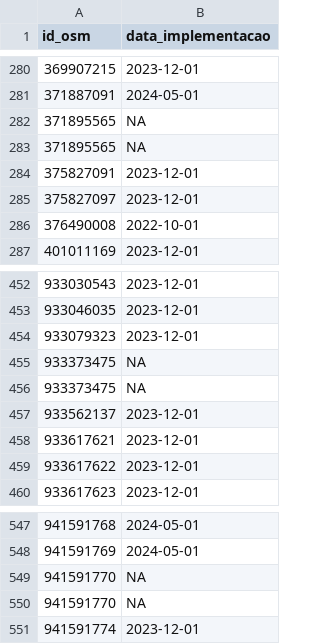
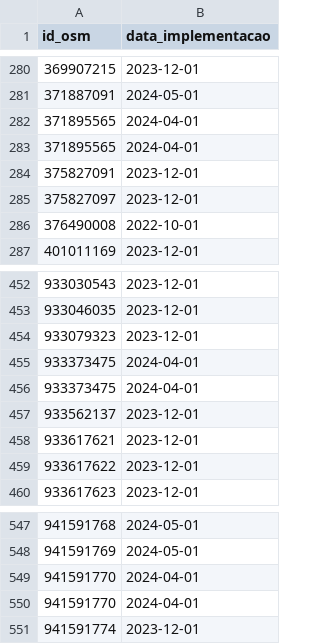
Before and after one commit to gustavo-tm/faixa-azul, a CSV file: banco_dados/faixa_azul.csv, drawn as a sheet; only a part is shown, gaps mark what is left out; the diff covers the shown part only.

```diff
--- a/banco_dados/faixa_azul.csv
+++ b/banco_dados/faixa_azul.csv
@@ -281,4 +281,4 @@ id_osm,data_implementacao
 371887091,2024-05-01
-371895565,NA
-371895565,NA
+371895565,2024-04-01
+371895565,2024-04-01
 375827091,2023-12-01
@@ -454,4 +454,4 @@ id_osm,data_implementacao
 933079323,2023-12-01
-933373475,NA
-933373475,NA
+933373475,2024-04-01
+933373475,2024-04-01
 933562137,2023-12-01
@@ -548,4 +548,4 @@ id_osm,data_implementacao
 941591769,2024-05-01
-941591770,NA
-941591770,NA
+941591770,2024-04-01
+941591770,2024-04-01
 941591774,2023-12-01
```
Also changed, not shown: 24 edited cells elsewhere in this file, 2 other files.
